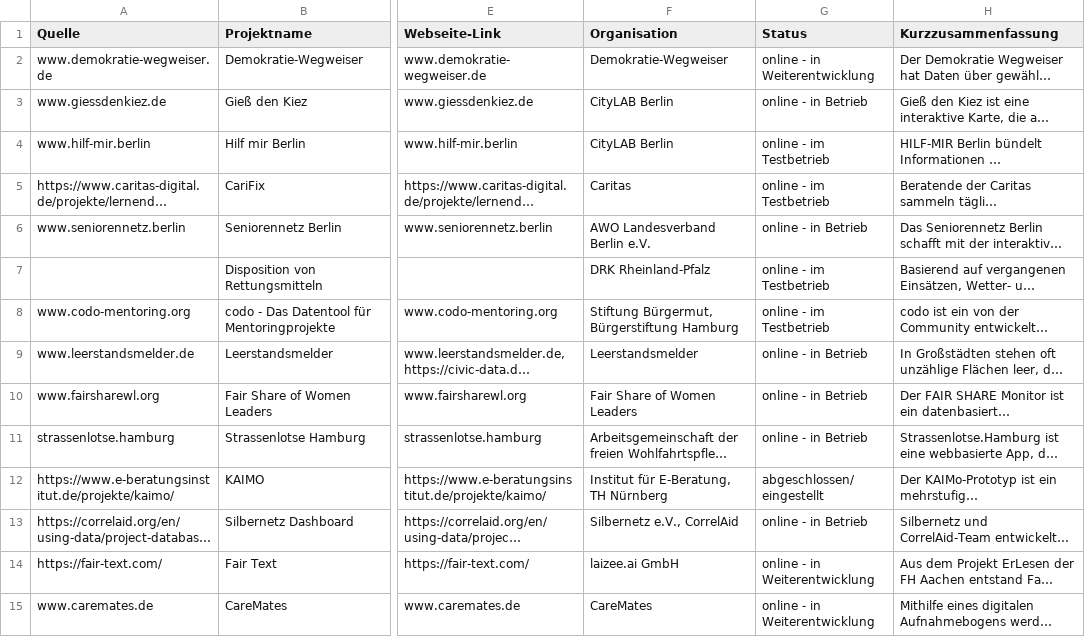
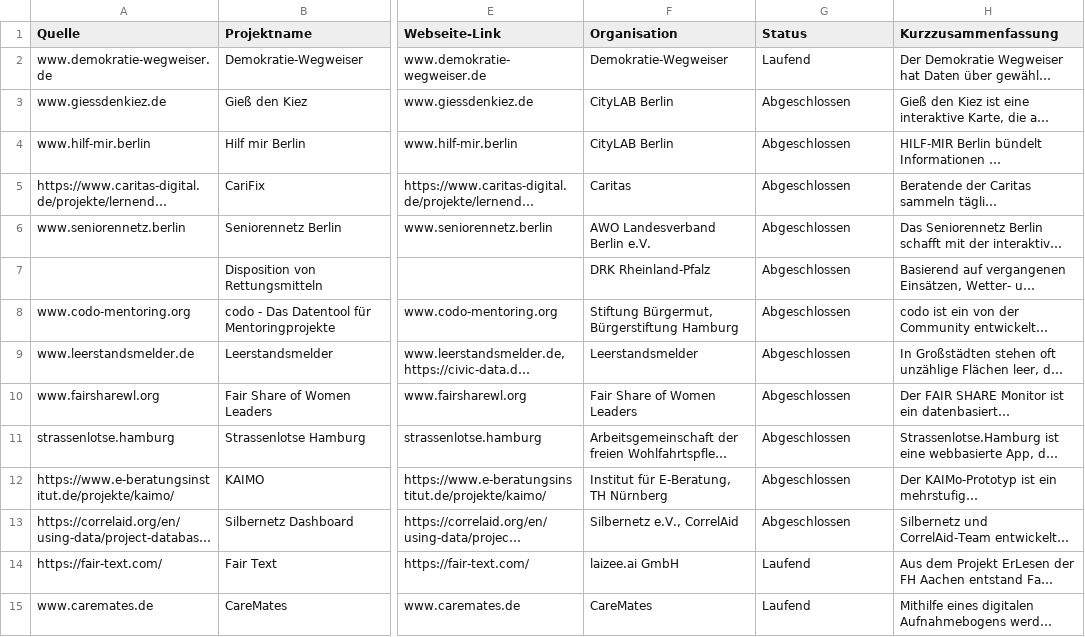
Before and after one commit to Caritas-Deutschland-Digitallabor/datenprojekte, a CSV file: project_code/Webscraping/Erfolgsgeschichten/Liste der Projekte Datenerfolgsgeschichten.csv, drawn as a sheet; only a part is shown, gaps mark what is left out; long unchanged cells end in …; the diff covers the shown part only; the diff names each change by its address in the sheet, - before the commit and + after, or states it on an @@ line.

Commit message:
Standardize Datenerfolgsgeschichten project statusses manually

```diff
--- a/project_code/Webscraping/Erfolgsgeschichten/Liste der Projekte Datenerfolgsgeschichten.csv
+++ b/project_code/Webscraping/Erfolgsgeschichten/Liste der Projekte Datenerfolgsgeschichten.csv
-G2 (Status): online - in Weiterentwicklung
+G2 (Status): Laufend
-G3 (Status): online - in Betrieb
+G3 (Status): Abgeschlossen
-G4:G5 (Status): online - im Testbetrieb
+G4:G5 (Status): Abgeschlossen
-G6 (Status): online - in Betrieb
+G6 (Status): Abgeschlossen
-G7:G8 (Status): online - im Testbetrieb
+G7:G8 (Status): Abgeschlossen
-G9:G11 (Status): online - in Betrieb
+G9:G11 (Status): Abgeschlossen
-G12 (Status): abgeschlossen/ eingestellt
+G12 (Status): Abgeschlossen
-G13 (Status): online - in Betrieb
+G13 (Status): Abgeschlossen
-G14:G15 (Status): online - in Weiterentwicklung
+G14:G15 (Status): Laufend
```
Also changed, not shown: 30 edited cells elsewhere in this file.
